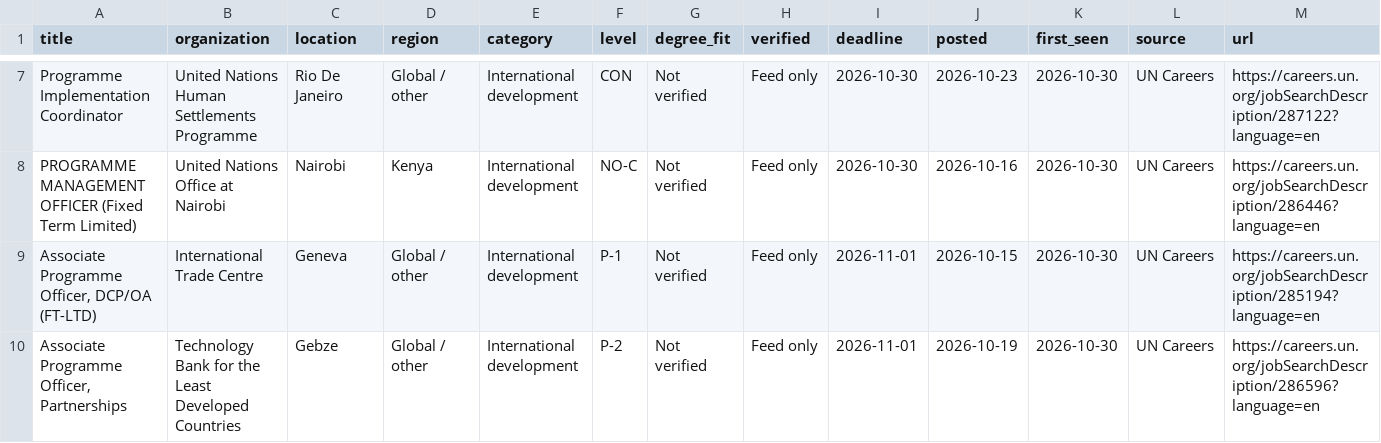
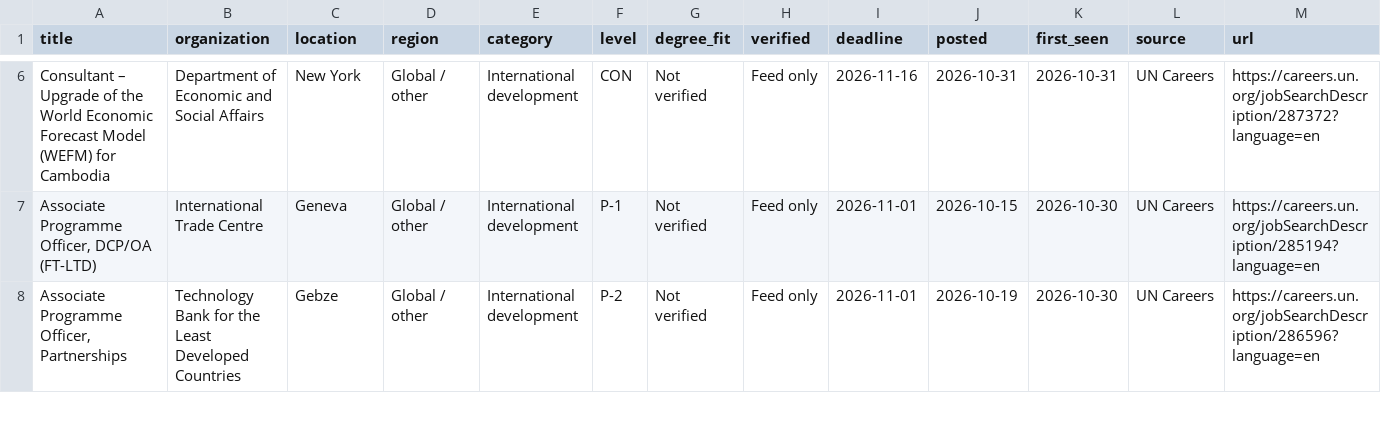
Before and after one commit to MbondoKN/DEVPT-, a CSV file: docs/jobs.csv, drawn as a sheet; only a part is shown, gaps mark what is left out; removed rows and columns are numbered as before the commit, all else as after; the diff covers the shown part only; the diff names each change by its address in the sheet, - before the commit and + after, or states it on an @@ line.

```diff
--- a/docs/jobs.csv
+++ b/docs/jobs.csv
-A6 (title): Programme Implementation Coordinator
+A6 (title): Consultant – Upgrade of the World Economic Forecast Model (WEFM) for Cambodia
-B6 (organization): United Nations Human Settlements Programme
+B6 (organization): Department of Economic and Social Affairs
-C6 (location): Rio De Janeiro
+C6 (location): New York
-I6 (deadline): 2026-10-30
+I6 (deadline): 2026-11-16
-J6 (posted): 2026-10-23
+J6 (posted): 2026-10-31
-K6 (first_seen): 2026-10-30
+K6 (first_seen): 2026-10-31
-M6 (url): https://careers.un.org/jobSearchDescription/287122?language=en
+M6 (url): https://careers.un.org/jobSearchDescription/287372?language=en
-row 8: PROGRAMME MANAGEMENT OFFICER (Fixed Term Limited) | United Nations Office at Nairobi | Nairobi | Kenya | International development | NO-C | Not verified | Feed only | 2026-10-30 | 2026-10-16 | 2026-10-30 | UN Careers | https://careers.un.org/jobSearchDescription/286446?language=en
```
Also changed, not shown: 1 removed row and 30 edited cells elsewhere in this file, 2 other files.
